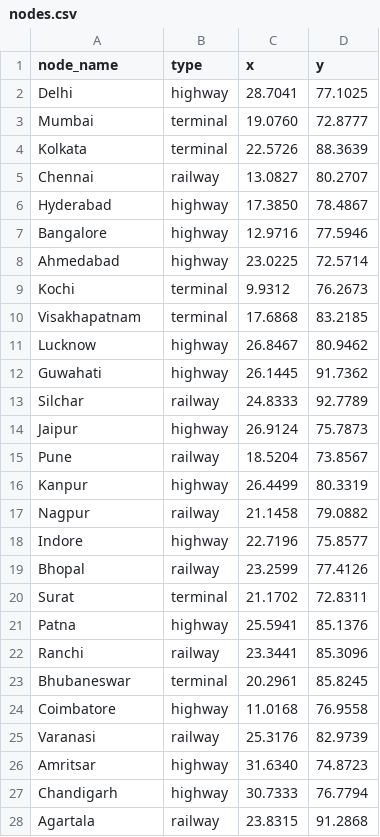
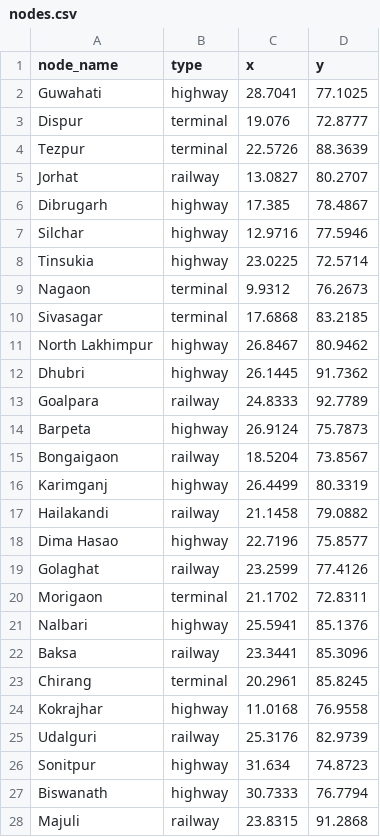
Before and after one commit to Dipan-17/23.SIH-2024, a CSV file: route_find_algo/nodes.csv, drawn as a sheet; only a part is shown; the diff covers the shown part only.

```diff
--- a/route_find_algo/nodes.csv
+++ b/route_find_algo/nodes.csv
@@ -1,28 +1,28 @@
 node_name,type,x,y
-Delhi,highway,28.7041,77.1025
-Mumbai,terminal,19.0760,72.8777
-Kolkata,terminal,22.5726,88.3639
-Chennai,railway,13.0827,80.2707
-Hyderabad,highway,17.3850,78.4867
-Bangalore,highway,12.9716,77.5946
-Ahmedabad,highway,23.0225,72.5714
-Kochi,terminal,9.9312,76.2673
-Visakhapatnam,terminal,17.6868,83.2185
-Lucknow,highway,26.8467,80.9462
-Guwahati,highway,26.1445,91.7362
-Silchar,railway,24.8333,92.7789
-Jaipur,highway,26.9124,75.7873
-Pune,railway,18.5204,73.8567
-Kanpur,highway,26.4499,80.3319
-Nagpur,railway,21.1458,79.0882
-Indore,highway,22.7196,75.8577
-Bhopal,railway,23.2599,77.4126
-Surat,terminal,21.1702,72.8311
-Patna,highway,25.5941,85.1376
-Ranchi,railway,23.3441,85.3096
-Bhubaneswar,terminal,20.2961,85.8245
-Coimbatore,highway,11.0168,76.9558
-Varanasi,railway,25.3176,82.9739
-Amritsar,highway,31.6340,74.8723
-Chandigarh,highway,30.7333,76.7794
-Agartala,railway,23.8315,91.2868
+Guwahati,highway,28.7041,77.1025
+Dispur,terminal,19.076,72.8777
+Tezpur,terminal,22.5726,88.3639
+Jorhat,railway,13.0827,80.2707
+Dibrugarh,highway,17.385,78.4867
+Silchar,highway,12.9716,77.5946
+Tinsukia,highway,23.0225,72.5714
+Nagaon,terminal,9.9312,76.2673
+Sivasagar,terminal,17.6868,83.2185
+North Lakhimpur,highway,26.8467,80.9462
+Dhubri,highway,26.1445,91.7362
+Goalpara,railway,24.8333,92.7789
+Barpeta,highway,26.9124,75.7873
+Bongaigaon,railway,18.5204,73.8567
+Karimganj,highway,26.4499,80.3319
+Hailakandi,railway,21.1458,79.0882
+Dima Hasao,highway,22.7196,75.8577
+Golaghat,railway,23.2599,77.4126
+Morigaon,terminal,21.1702,72.8311
+Nalbari,highway,25.5941,85.1376
+Baksa,railway,23.3441,85.3096
+Chirang,terminal,20.2961,85.8245
+Kokrajhar,highway,11.0168,76.9558
+Udalguri,railway,25.3176,82.9739
+Sonitpur,highway,31.634,74.8723
+Biswanath,highway,30.7333,76.7794
+Majuli,railway,23.8315,91.2868
```
Also changed, not shown: 6 edited cells elsewhere in this file, route_find_algo/dynamic_factors.csv, route_find_algo/edges.csv, 36 other files.
